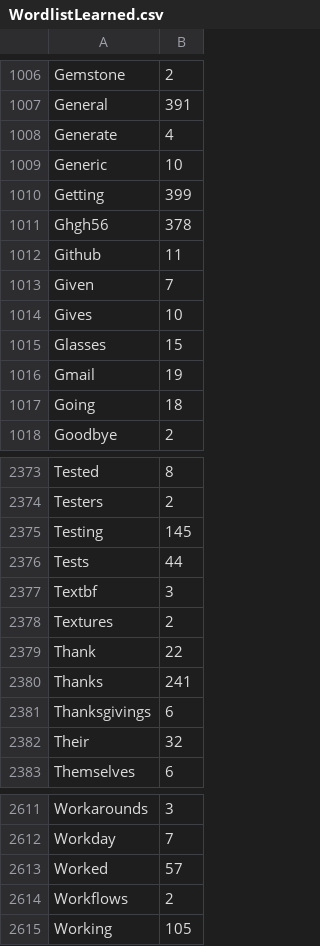
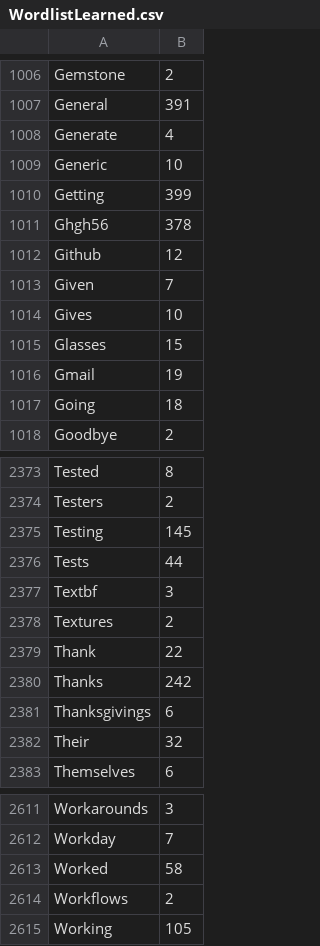
Before and after one commit to pa-0/TypingAid-ah1, a CSV file: Source/WordlistLearned.csv, drawn as a sheet; only a part is shown, gaps mark what is left out.

```diff
--- a/Source/WordlistLearned.csv
+++ b/Source/WordlistLearned.csv
@@ -1011,3 +1011,3 @@ Getting,399
 Ghgh56,378
-Github,11
+Github,12
 Given,7
@@ -2379,3 +2379,3 @@ Textures,2
 Thank,22
-Thanks,241
+Thanks,242
 Thanksgivings,6
@@ -2612,3 +2612,3 @@ Workarounds,3
 Workday,7
-Worked,57
+Worked,58
 Workflows,2
```
Also changed, not shown: 1 other file.
